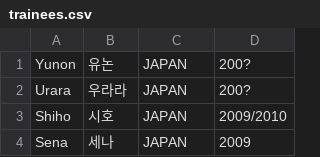
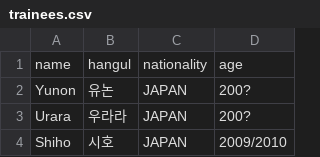
Before and after one commit to kanndav/unprettyrapstar, a CSV file: trainees.csv, drawn as a sheet; only a part is shown; the shorter side is filled out with more unchanged rows; the diff names each change by its address in the sheet, - before the commit and + after, or states it on an @@ line.

Commit message:
Update trainees.csv

```diff
--- a/trainees.csv
+++ b/trainees.csv
+row 1: name | hangul | nationality | age
```
